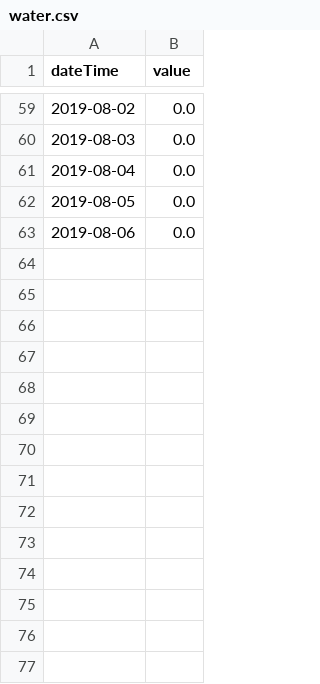
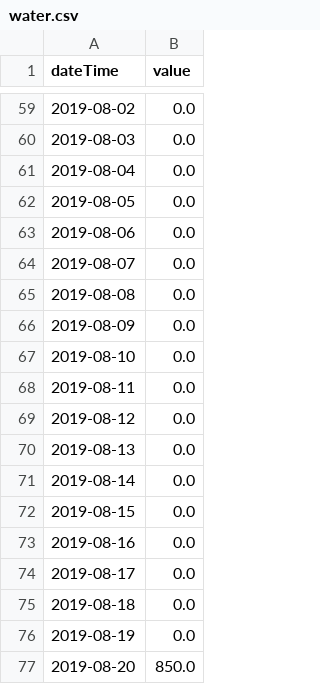
Before and after one commit to Jagadt/wanderdata-scripts, a CSV file: fitbit/data/water.csv, drawn as a sheet; only a part is shown, gaps mark what is left out.

Commit message:
Water and steps data

```diff
--- a/fitbit/data/water.csv
+++ b/fitbit/data/water.csv
@@ -63 +63,15 @@ dateTime,value
 2019-08-06,0.0
+2019-08-07,0.0
+2019-08-08,0.0
+2019-08-09,0.0
+2019-08-10,0.0
+2019-08-11,0.0
+2019-08-12,0.0
+2019-08-13,0.0
+2019-08-14,0.0
+2019-08-15,0.0
+2019-08-16,0.0
+2019-08-17,0.0
+2019-08-18,0.0
+2019-08-19,0.0
+2019-08-20,850.0
```
Also changed, not shown: fitbit/data/steps.csv.
